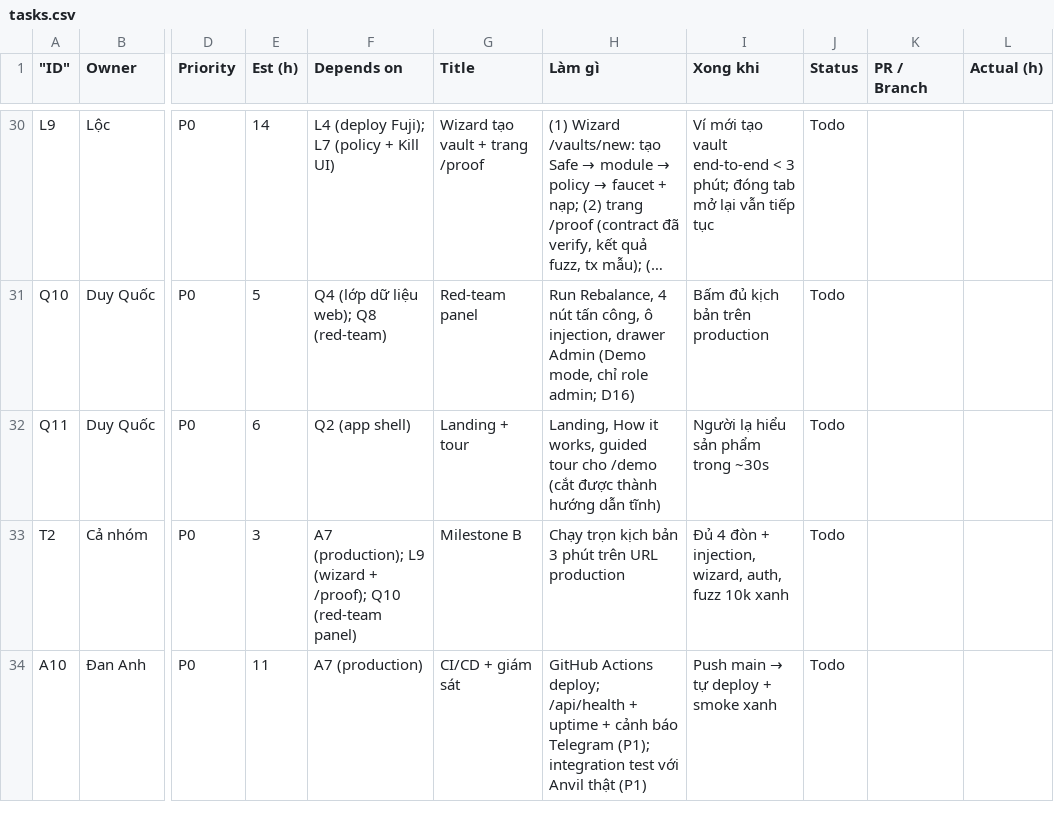
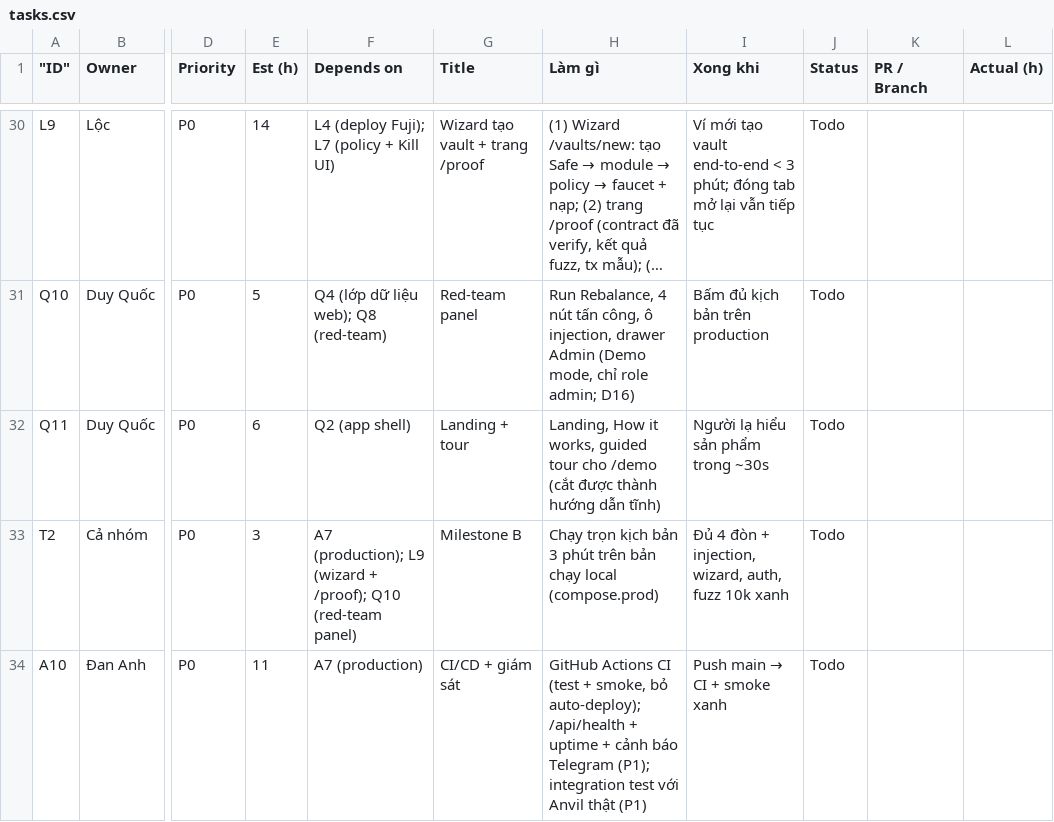
Before and after one commit to KidCute1412/AuraSentinel, a CSV file: docs/runbook/tasks.csv, drawn as a sheet; only a part is shown, gaps mark what is left out; long unchanged cells end in …; the diff covers the shown part only; the diff names each change by its address in the sheet, - before the commit and + after, or states it on an @@ line.

```diff
--- a/docs/runbook/tasks.csv
+++ b/docs/runbook/tasks.csv
-H33 (Làm gì): …phút trên URL production
+H33 (Làm gì): …phút trên bản chạy local (compose.prod)
-H34 (Làm gì): GitHub Actions deploy; /api/health +…
+H34 (Làm gì): GitHub Actions CI (test + smoke, bỏ auto-deploy); /api/health +…
@@ I34 (Xong khi): Push main → tự deploy + smoke xanh → Push main → CI + smoke xanh @@
```
Also changed, not shown: 8 edited cells elsewhere in this file, 1 other file.
